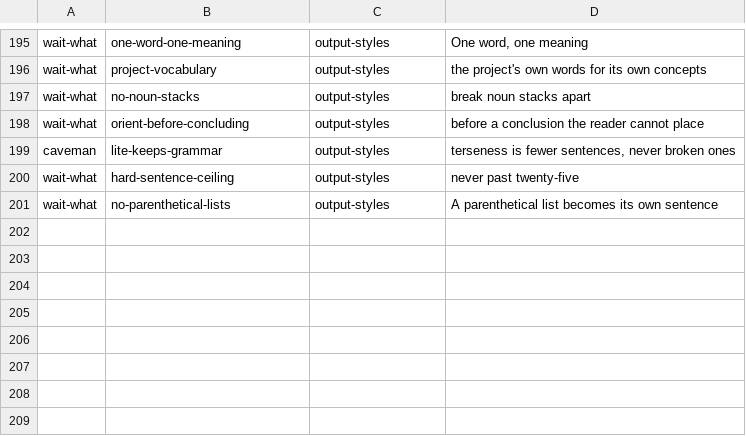
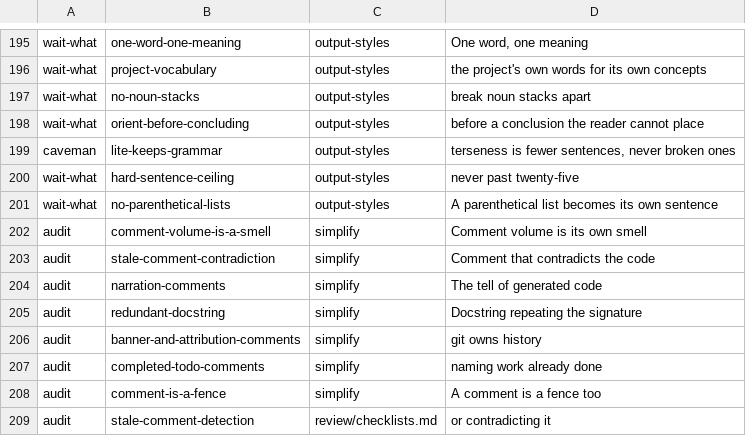
Before and after one commit to mdrubelamin2/omc-slim, a TSV file: COVERAGE.tsv, drawn as a sheet; only a part is shown, gaps mark what is left out; the diff names each change by its address in the sheet, - before the commit and + after, or states it on an @@ line.

```diff
--- a/COVERAGE.tsv
+++ b/COVERAGE.tsv
+row 202: audit | comment-volume-is-a-smell | simplify | Comment volume is its own smell
+row 203: audit | stale-comment-contradiction | simplify | Comment that contradicts the code
+row 204: audit | narration-comments | simplify | The tell of generated code
+row 205: audit | redundant-docstring | simplify | Docstring repeating the signature
+row 206: audit | banner-and-attribution-comments | simplify | git owns history
+row 207: audit | completed-todo-comments | simplify | naming work already done
+row 208: audit | comment-is-a-fence | simplify | A comment is a fence too
+row 209: audit | stale-comment-detection | review/checklists.md | or contradicting it
```
Also changed, not shown: 4 other files.
